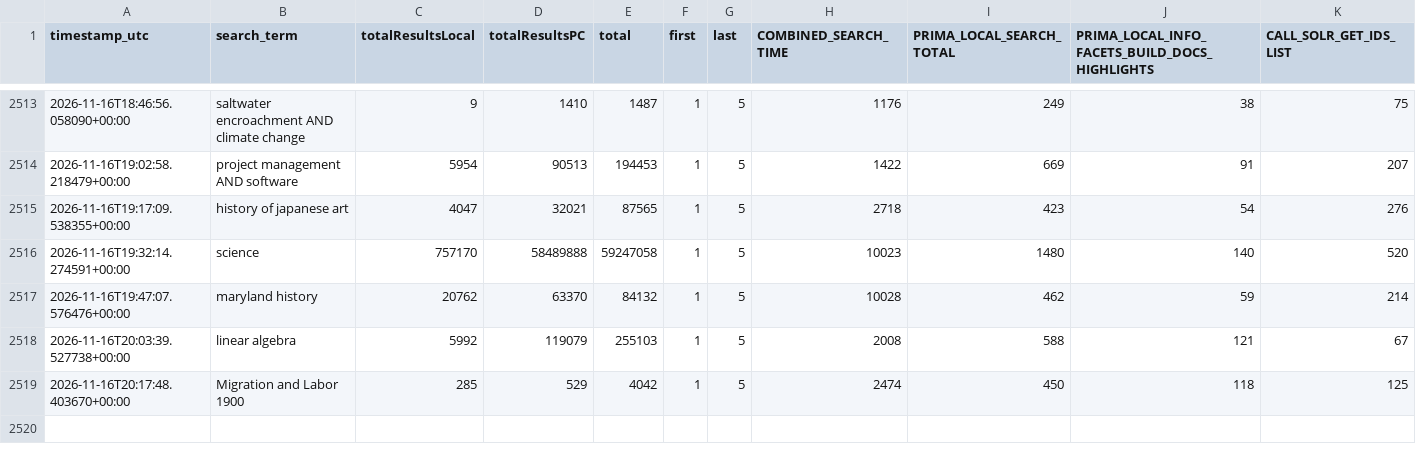
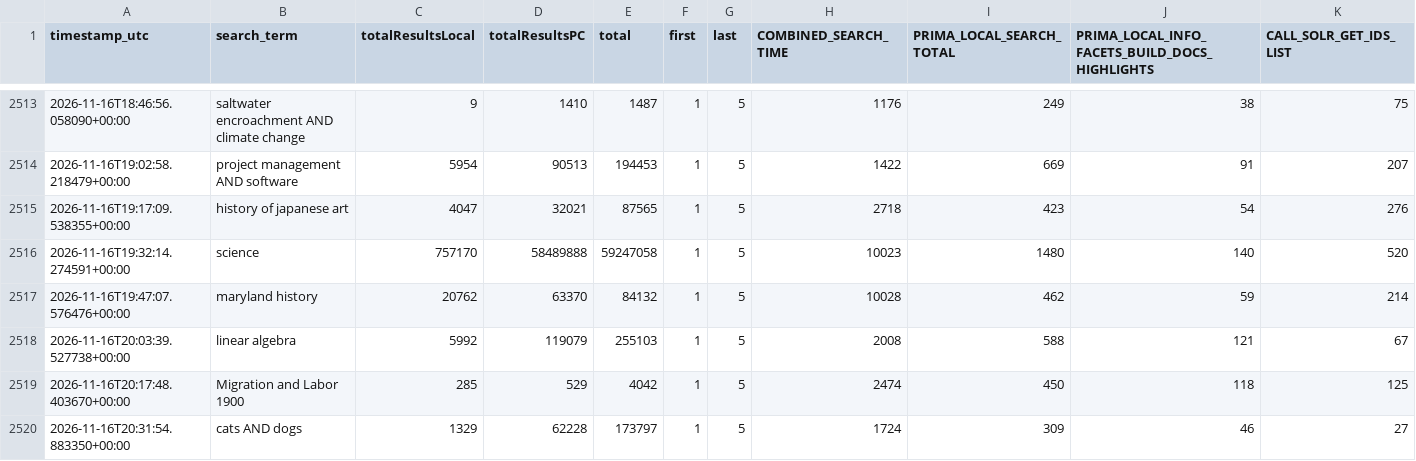
Before and after one commit to bradley-benjamin26/primo-performance-tracker, a CSV file: data/performance_log.csv, drawn as a sheet; only a part is shown, gaps mark what is left out; rows hold the shown columns only; the diff names each change by its address in the sheet, - before the commit and + after, or states it on an @@ line.

```diff
--- a/data/performance_log.csv
+++ b/data/performance_log.csv
+row 2520: 2026-11-16T20:31:54.883350+00:00 | cats AND dogs | 1329 | 62228 | 173797 | 1 | 5 | 1724 | 309 | 46 | 27
```
Also changed, not shown: 1 other file.
